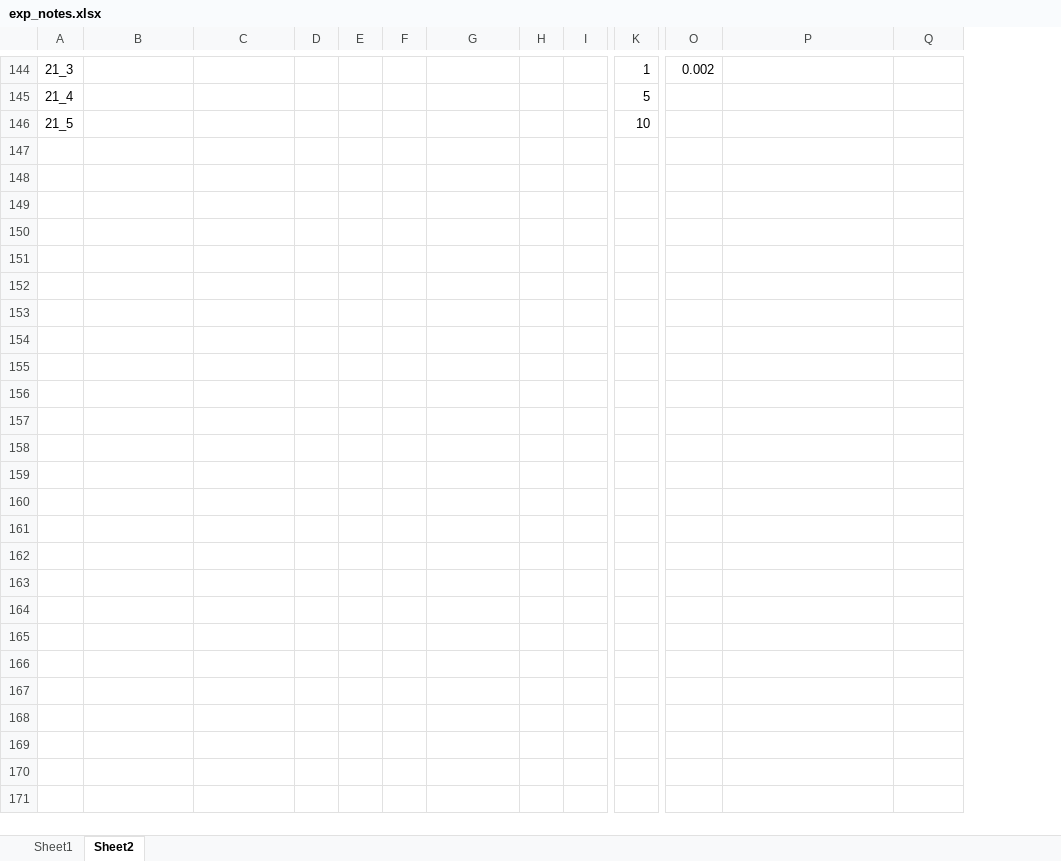
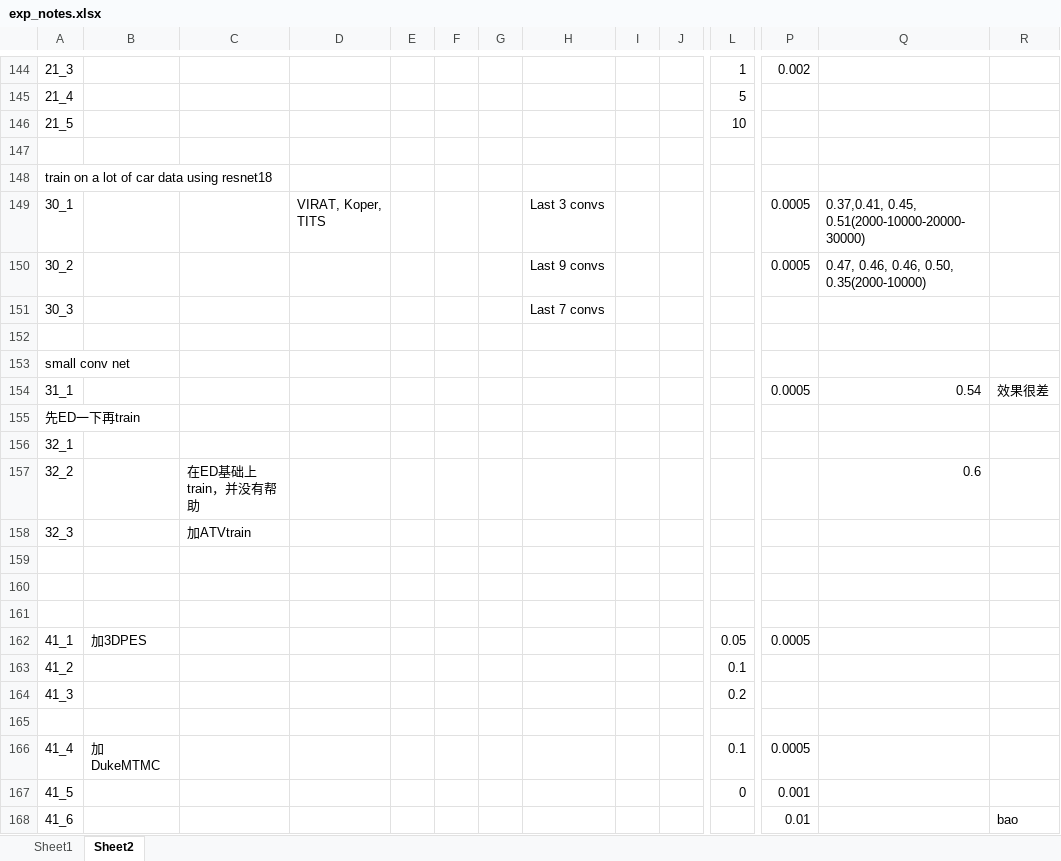
Before and after one commit to Amigoshan/facing_ed_pred, an Excel workbook: exp_notes.xlsx, sheet Sheet2, drawn as a sheet; only a part is shown, gaps mark what is left out; values as stored, in another font and other column widths than the file's, no cell formats; rows hold the shown columns only; the diff names each change by its address in the sheet, - before the commit and + after, or states it on an @@ line.

Commit message:
add duke dataset and do more exps

```diff
--- a/exp_notes.xlsx (sheet Sheet2)
+++ b/exp_notes.xlsx (sheet Sheet2)
+column B, empty
+row 147: (empty)
+row 148: train on a lot of car data using resnet18
+row 149: 30_1 |  |  | VIRAT, Koper, TITS |  |  |  | Last 3 convs |  |  |  | 0.0005 | 0.37,0.41, 0.45, 0.51(2000-10000-20000-30000)
+row 150: 30_2 |  |  |  |  |  |  | Last 9 convs |  |  |  | 0.0005 | 0.47, 0.46, 0.46, 0.50, 0.35(2000-10000)
+row 151: 30_3 |  |  |  |  |  |  | Last 7 convs
+row 152: (empty)
+row 153: small conv net
+row 154: 31_1 |  |  |  |  |  |  |  |  |  |  | 0.0005 | 0.54 | 效果很差
+row 155: 先ED一下再train
+row 156: 32_1
+row 157: 32_2 |  | 在ED基础上train，并没有帮助 |  |  |  |  |  |  |  |  |  | 0.6
+row 158: 32_3 |  | 加ATVtrain
+row 159: (empty)
+row 160: (empty)
+row 161: (empty)
+row 162: 41_1 | 加3DPES |  |  |  |  |  |  |  |  | 0.05 | 0.0005
+row 163: 41_2 |  |  |  |  |  |  |  |  |  | 0.1
+row 164: 41_3 |  |  |  |  |  |  |  |  |  | 0.2
+row 165: (empty)
+row 166: 41_4 | 加DukeMTMC |  |  |  |  |  |  |  |  | 0.1 | 0.0005
+row 167: 41_5 |  |  |  |  |  |  |  |  |  | 0 | 0.001
+row 168: 41_6 |  |  |  |  |  |  |  |  |  |  | 0.01 |  | bao
```
Also changed, not shown: cell formats, 15 other files.
